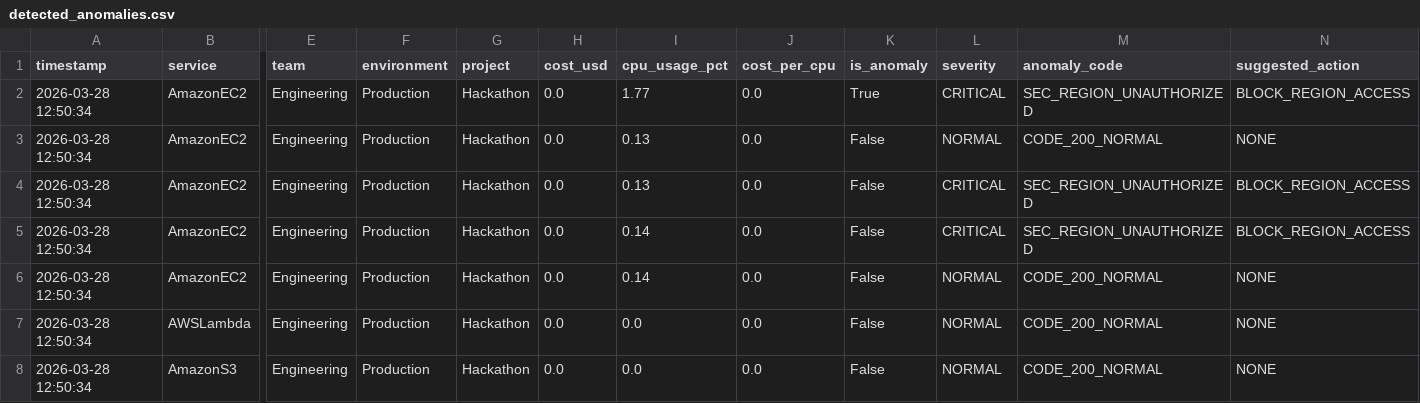
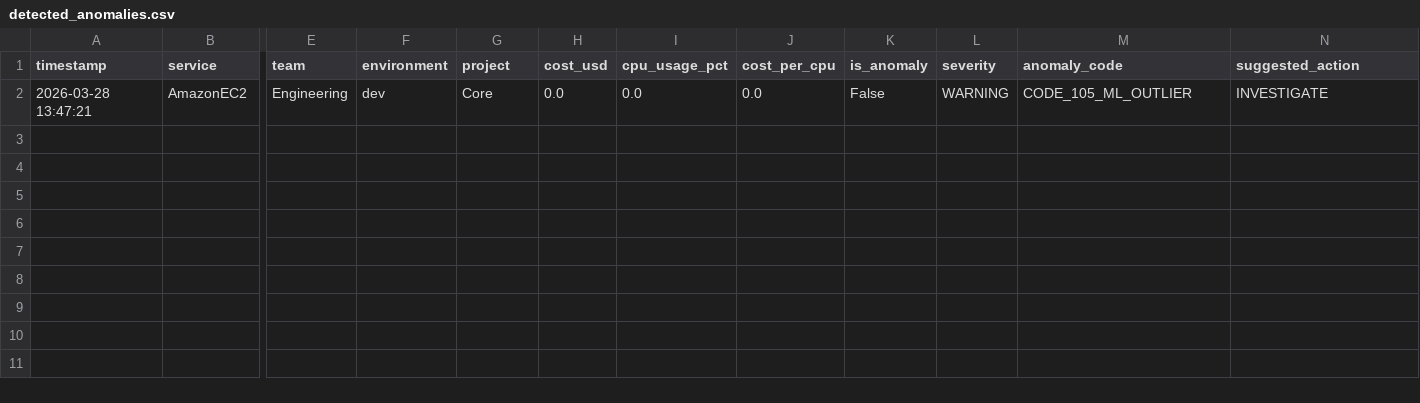
Before and after one commit to Shaurya-34/Copium, a CSV file: ml/detected_anomalies.csv, drawn as a sheet; only a part is shown, gaps mark what is left out; removed rows and columns are numbered as before the commit, all else as after; rows hold the shown columns only; the diff names each change by its address in the sheet, - before the commit and + after, or states it on an @@ line.

```diff
--- a/ml/detected_anomalies.csv
+++ b/ml/detected_anomalies.csv
-row 2: 2026-03-28 12:50:34 | AmazonEC2 | Engineering | Production | Hackathon | 0.0 | 1.77 | 0.0 | True | CRITICAL | SEC_REGION_UNAUTHORIZED | BLOCK_REGION_ACCESS
-row 3: 2026-03-28 12:50:34 | AmazonEC2 | Engineering | Production | Hackathon | 0.0 | 0.13 | 0.0 | False | NORMAL | CODE_200_NORMAL | NONE
-row 4: 2026-03-28 12:50:34 | AmazonEC2 | Engineering | Production | Hackathon | 0.0 | 0.13 | 0.0 | False | CRITICAL | SEC_REGION_UNAUTHORIZED | BLOCK_REGION_ACCESS
-row 5: 2026-03-28 12:50:34 | AmazonEC2 | Engineering | Production | Hackathon | 0.0 | 0.14 | 0.0 | False | CRITICAL | SEC_REGION_UNAUTHORIZED | BLOCK_REGION_ACCESS
-A2 (timestamp): 2026-03-28 12:50:34
+A2 (timestamp): 2026-03-28 13:47:21
-F2 (environment): Production
+F2 (environment): dev
-G2 (project): Hackathon
+G2 (project): Core
-I2 (cpu_usage_pct): 0.14
+I2 (cpu_usage_pct): 0.0
-L2 (severity): NORMAL
+L2 (severity): WARNING
-M2 (anomaly_code): CODE_200_NORMAL
+M2 (anomaly_code): CODE_105_ML_OUTLIER
-N2 (suggested_action): NONE
+N2 (suggested_action): INVESTIGATE
-row 7: 2026-03-28 12:50:34 | AWSLambda | Engineering | Production | Hackathon | 0.0 | 0.0 | 0.0 | False | NORMAL | CODE_200_NORMAL | NONE
-row 8: 2026-03-28 12:50:34 | AmazonS3 | Engineering | Production | Hackathon | 0.0 | 0.0 | 0.0 | False | NORMAL | CODE_200_NORMAL | NONE
```
Also changed, not shown: 10 other files.
